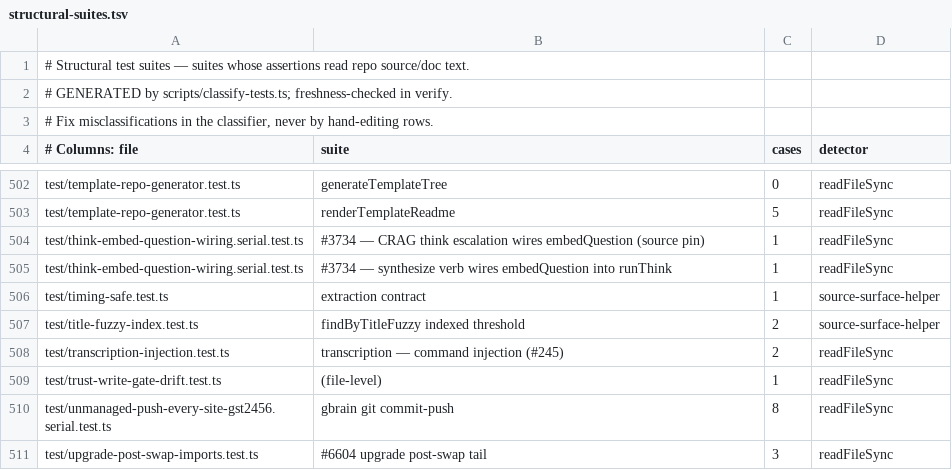
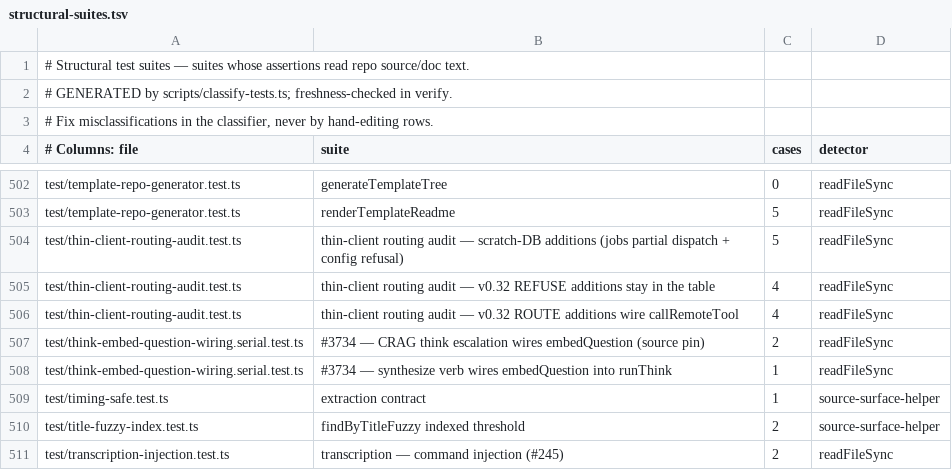
Before and after one commit to Masashi-Ono0611/gbrain, a TSV file: scripts/structural-suites.tsv, drawn as a sheet; only a part is shown, gaps mark what is left out; the shorter side is filled out with more unchanged rows.

```diff
--- a/scripts/structural-suites.tsv
+++ b/scripts/structural-suites.tsv
@@ -503,3 +503,6 @@ test/template-repo-generator.test.ts	generateTemplateTree	0	readFileSync
 test/template-repo-generator.test.ts	renderTemplateReadme	5	readFileSync
-test/think-embed-question-wiring.serial.test.ts	#3734 — CRAG think escalation wires embedQuestion (source pin)	1	readFileSync
+test/thin-client-routing-audit.test.ts	thin-client routing audit — scratch-DB additions (jobs partial dispatch + config refusal)	5	readFileSync
+test/thin-client-routing-audit.test.ts	thin-client routing audit — v0.32 REFUSE additions stay in the table	4	readFileSync
+test/thin-client-routing-audit.test.ts	thin-client routing audit — v0.32 ROUTE additions wire callRemoteTool	4	readFileSync
+test/think-embed-question-wiring.serial.test.ts	#3734 — CRAG think escalation wires embedQuestion (source pin)	2	readFileSync
 test/think-embed-question-wiring.serial.test.ts	#3734 — synthesize verb wires embedQuestion into runThink	1	readFileSync
```
Also changed, not shown: 8 other files.
